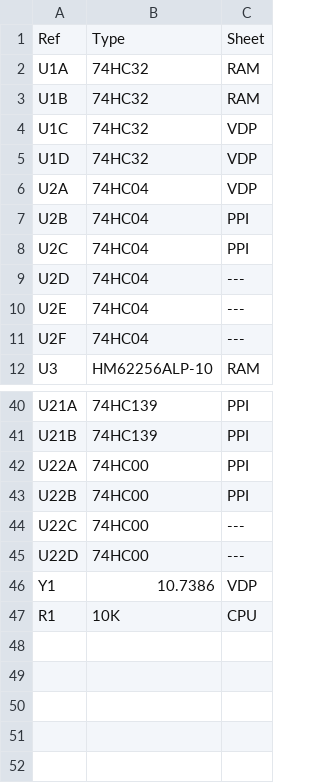
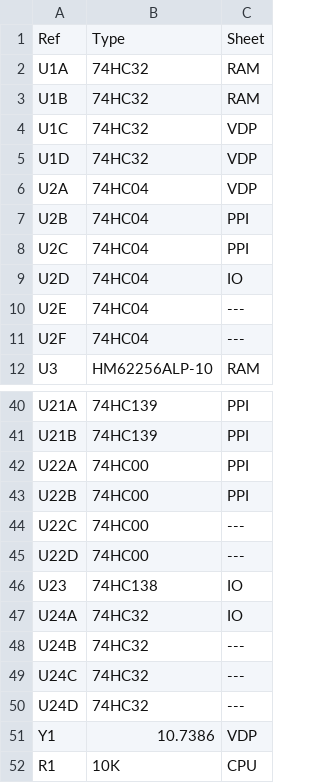
Before and after one commit to artemisamsx/artemisa, a CSV file: artemsx/components.csv, drawn as a sheet; only a part is shown, gaps mark what is left out.

Commit message:
Add a new sheet for IO connections

```diff
--- a/artemsx/components.csv
+++ b/artemsx/components.csv
@@ -8,3 +8,3 @@ U2B	| 74HC04        | PPI
 U2C	| 74HC04        | PPI
-U2D	| 74HC04        | ---
+U2D	| 74HC04        | IO
 U2E	| 74HC04        | ---
@@ -45,2 +45,7 @@ U22C| 74HC00        | ---
 U22D| 74HC00        | ---
+U23 | 74HC138       | IO
+U24A| 74HC32        | IO
+U24B| 74HC32        | ---
+U24C| 74HC32        | ---
+U24D| 74HC32        | ---
 Y1  | 10.7386       | VDP
```
Also changed, not shown: 8 other files.
